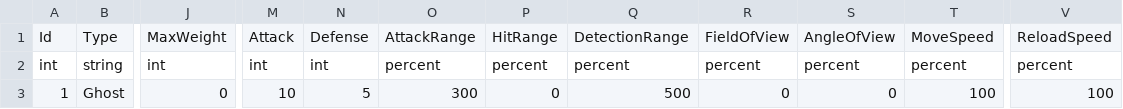
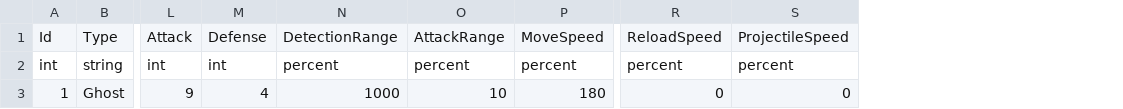
Before and after one commit to hskim881028/Domivium, a CSV file: src/Domivium.Client/Assets/Data/Csv/Monster.csv, drawn as a sheet; only a part is shown, gaps mark what is left out; removed rows and columns are numbered as before the commit, all else as after; the diff names each change by its address in the sheet, - before the commit and + after, or states it on an @@ line.

```diff
--- a/src/Domivium.Client/Assets/Data/Csv/Monster.csv
+++ b/src/Domivium.Client/Assets/Data/Csv/Monster.csv
-column J, rows 1-3: MaxWeight | int | 0
+column N, rows 1-3: DetectionRange | percent | 1000
-column P, rows 1-3: HitRange | percent | 0
-column Q, rows 1-3: DetectionRange | percent | 500
-column R, rows 1-3: FieldOfView | percent | 0
-column S, rows 1-3: AngleOfView | percent | 0
+column S, rows 1-3: ProjectileSpeed | percent | 0
-L3: 10
+L3: 9
-M3: 5
+M3: 4
-O3: 300
+O3: 10
-P3: 100
+P3: 180
-R3: 100
+R3: 0
```
Also changed, not shown: src/Domivium.Client/Assets/Data/Csv/Character.csv, src/Domivium.Client/Assets/Data/Csv/Projectile.csv, 18 other files.
